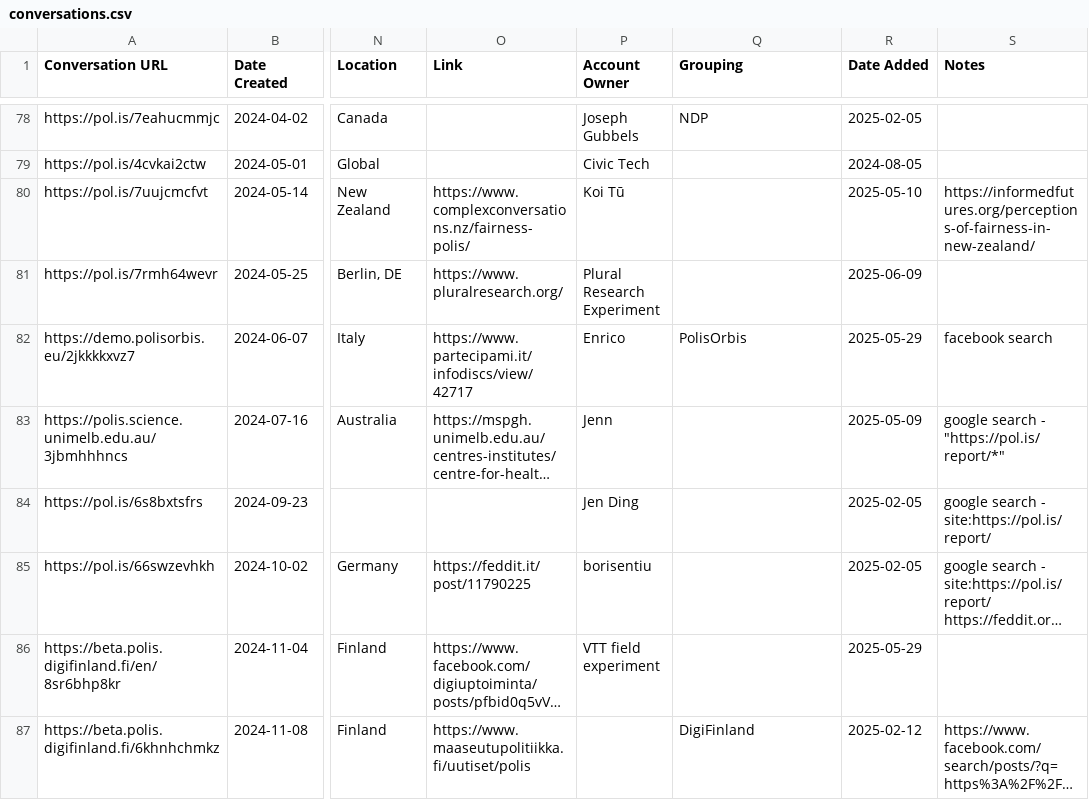
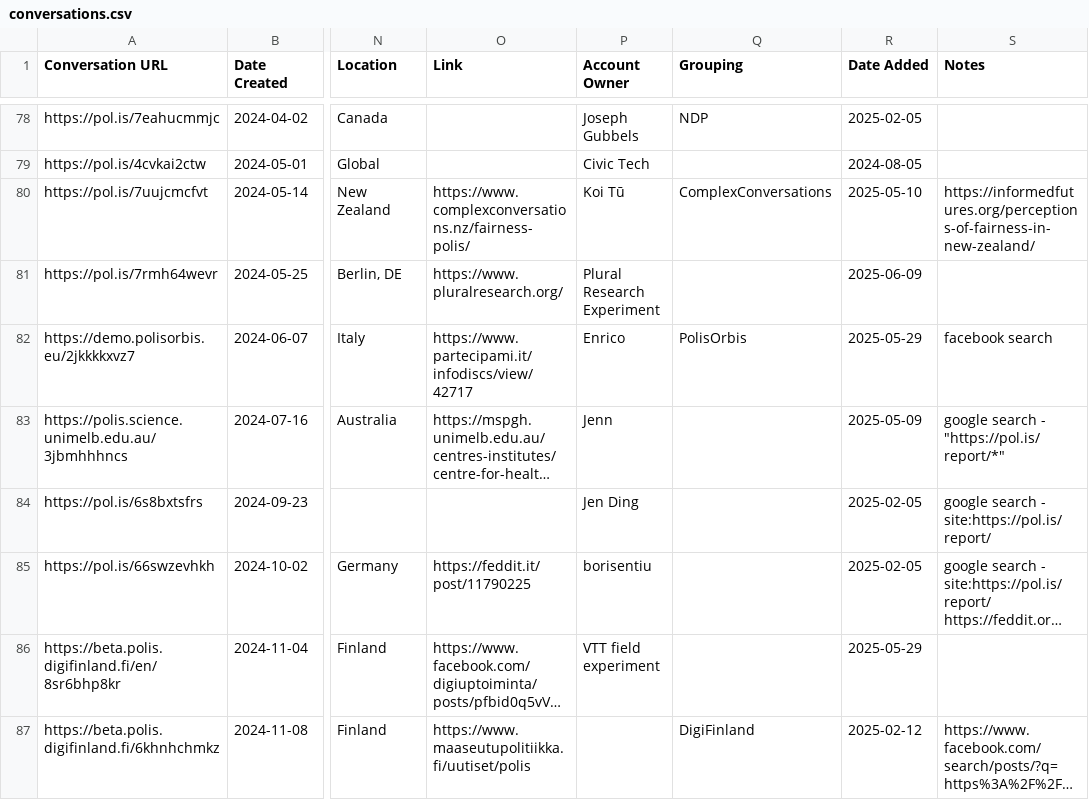
Before and after one commit to patcon/polis-community-open-data, a CSV file: conversations.csv, drawn as a sheet; only a part is shown, gaps mark what is left out; long unchanged cells end in …; the diff names each change by its address in the sheet, - before the commit and + after, or states it on an @@ line.

```diff
--- a/conversations.csv
+++ b/conversations.csv
-Q80 (Grouping): (empty)
+Q80 (Grouping): ComplexConversations
```
